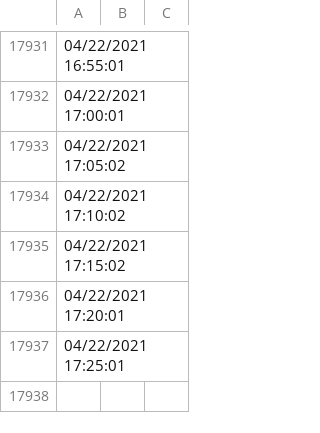
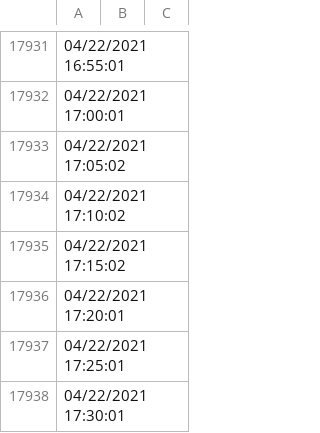
Before and after one commit to ravisayal/ipcam_utils, a CSV file: z958/sensor/battery_data.csv, drawn as a sheet; only a part is shown, gaps mark what is left out.

Commit message:
Saving battery_data_cron.sh as of 04/22/2021 17:30:01

```diff
--- a/z958/sensor/battery_data.csv
+++ b/z958/sensor/battery_data.csv
@@ -17937 +17937,2 @@
 04/22/2021 17:25:01,,
+04/22/2021 17:30:01,,
```
